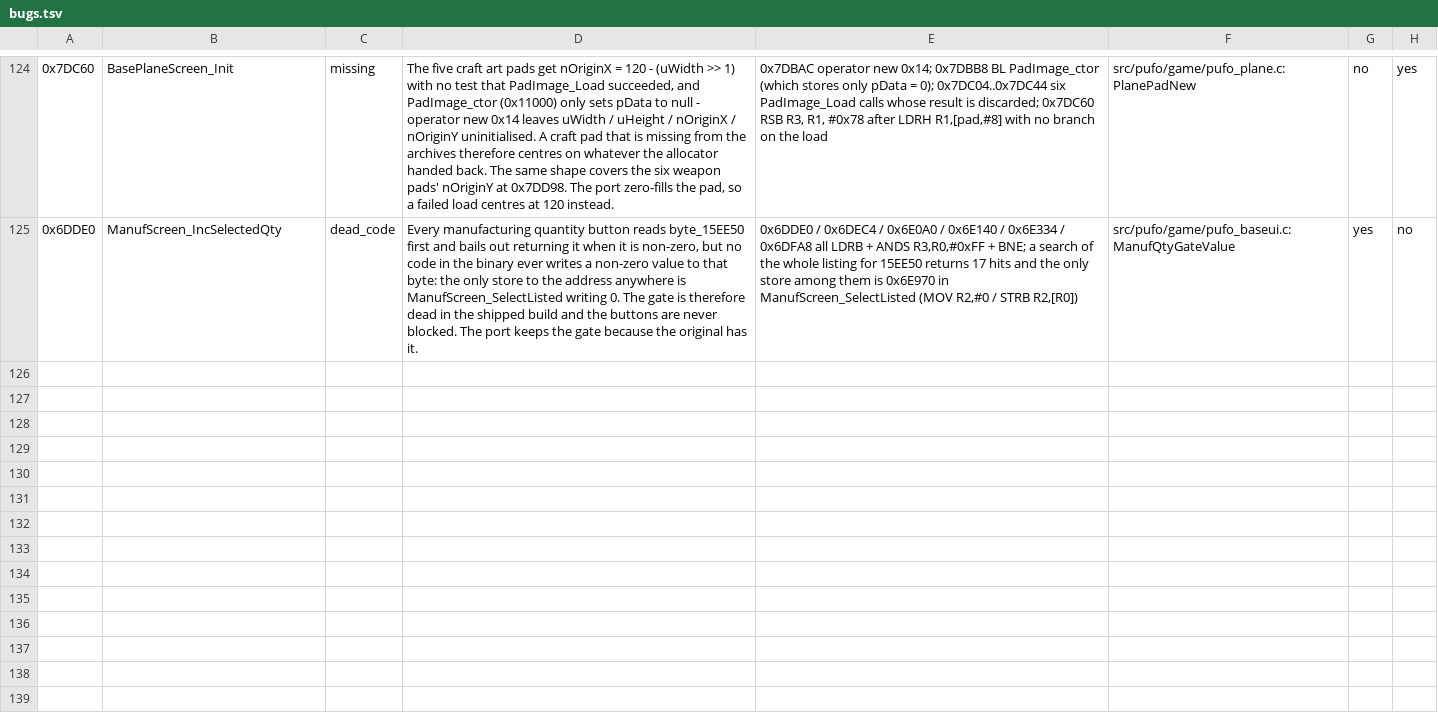
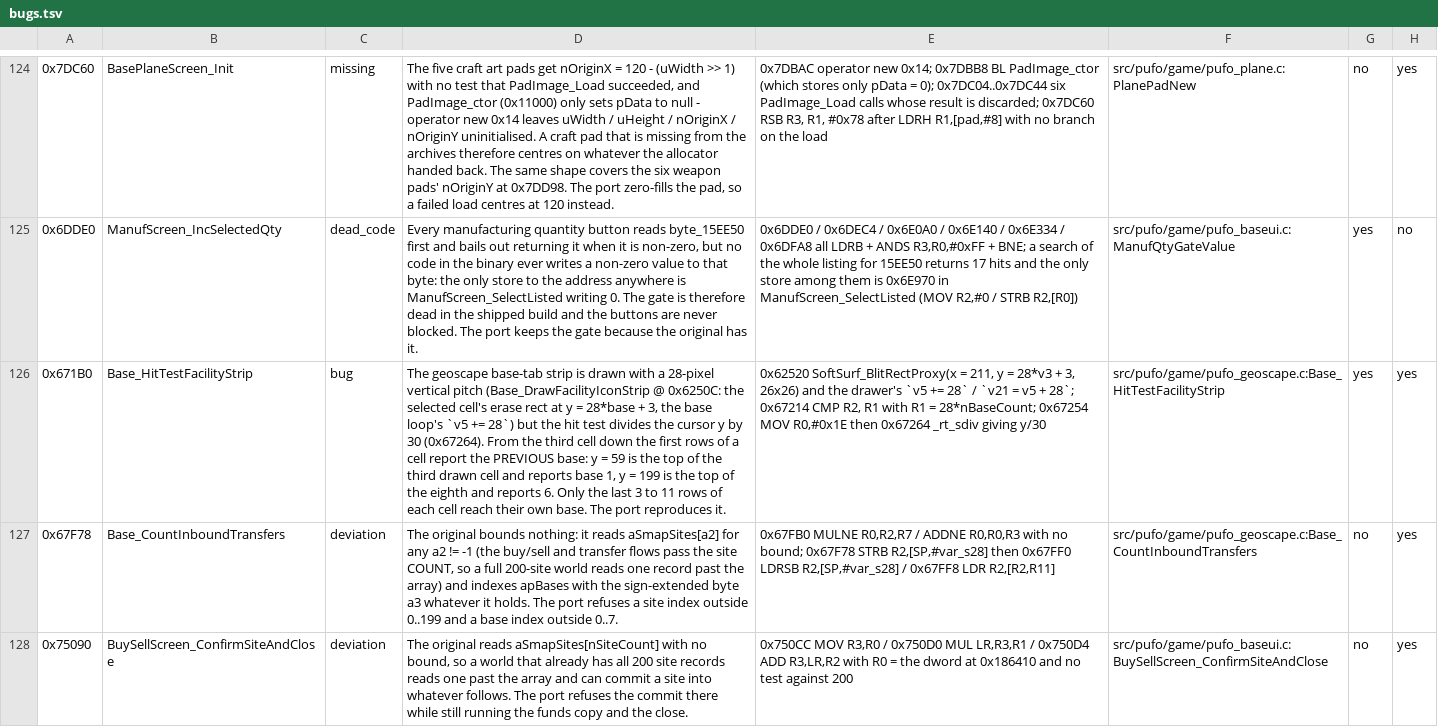
Before and after one commit to xrip/PocketUFO, a TSV file: docs/parity/bugs.tsv, drawn as a sheet; only a part is shown, gaps mark what is left out; the diff names each change by its address in the sheet, - before the commit and + after, or states it on an @@ line.

```diff
--- a/docs/parity/bugs.tsv
+++ b/docs/parity/bugs.tsv
+row 126: 0x671B0 | Base_HitTestFacilityStrip | bug | The geoscape base-tab strip is drawn with a 28-pixel vertical pitch (Base_DrawFacilityIconStrip @ 0x6250C: the selected cell's erase rect at y = 28*base + 3, the base loop's `v5 += 28`) but the hit test divides the cursor y by 30 (0x67264). From the third cell down the first rows of a cell report the PREVIOUS base: y = 59 is the top of the third drawn cell and reports base 1, y = 199 is the top of the eighth and reports 6. Only the last 3 to 11 rows of each cell reach their own base. The port reproduces it. | 0x62520 SoftSurf_BlitRectProxy(x = 211, y = 28*v3 + 3, 26x26) and the drawer's `v5 += 28` / `v21 = v5 + 28`; 0x67214 CMP R2, R1 with R1 = 28*nBaseCount; 0x67254 MOV R0,#0x1E then 0x67264 _rt_sdiv giving y/30 | src/pufo/game/pufo_geoscape.c:Base_HitTestFacilityStrip | yes | yes
+row 127: 0x67F78 | Base_CountInboundTransfers | deviation | The original bounds nothing: it reads aSmapSites[a2] for any a2 != -1 (the buy/sell and transfer flows pass the site COUNT, so a full 200-site world reads one record past the array) and indexes apBases with the sign-extended byte a3 whatever it holds. The port refuses a site index outside 0..199 and a base index outside 0..7. | 0x67FB0 MULNE R0,R2,R7 / ADDNE R0,R0,R3 with no bound; 0x67F78 STRB R2,[SP,#var_s28] then 0x67FF0 LDRSB R2,[SP,#var_s28] / 0x67FF8 LDR R2,[R2,R11] | src/pufo/game/pufo_geoscape.c:Base_CountInboundTransfers | no | yes
+row 128: 0x75090 | BuySellScreen_ConfirmSiteAndClose | deviation | The original reads aSmapSites[nSiteCount] with no bound, so a world that already has all 200 site records reads one past the array and can commit a site into whatever follows. The port refuses the commit there while still running the funds copy and the close. | 0x750CC MOV R3,R0 / 0x750D0 MUL LR,R3,R1 / 0x750D4 ADD R3,LR,R2 with R0 = the dword at 0x186410 and no test against 200 | src/pufo/game/pufo_baseui.c:BuySellScreen_ConfirmSiteAndClose | no | yes
```
Also changed, not shown: 14 other files.
